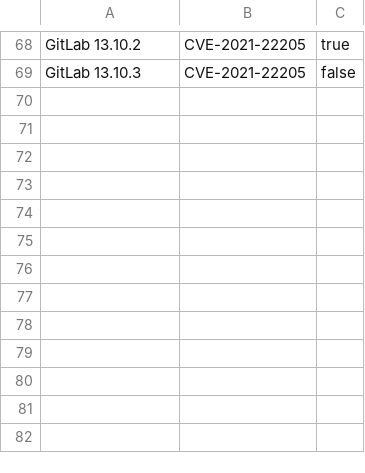
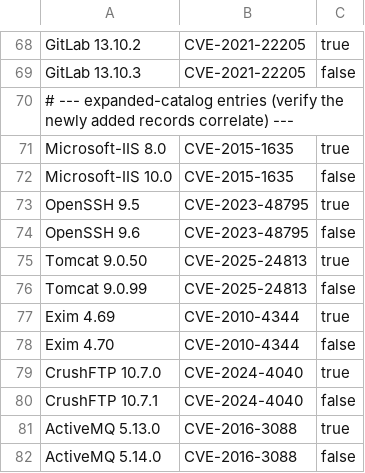
Before and after one commit to mmadersbacher/argus, a CSV file: crates/argus-eval/data/ff1-ground-truth.csv, drawn as a sheet; only a part is shown, gaps mark what is left out.

Commit message:
feat(vuln): expand catalog 37->74 CVEs (researched + adversarially verified)
A 14-agent workflow (7 service families: research + per-family adversarial
verify) sourced 48 banner-observable network-service CVEs; 40 passed verify, 37
survived dedup/validation. Each record's product token, version range and
banner-observability were verifier-checked against NVD/vendor advisories —
several CVSS scores and ranges were corrected (e.g. CVE-2021-23017 8.1->7.7;
libssh CVE-2018-10933 range widened with a documented caveat). CVSS/EPSS/KEV are
filled from the authoritative downloads (NVD, FIRST.org EPSS, CISA KEV), not
agent guesses; severity is derived from the CVSS bands.

Scope is deliberately limited to products whose product+version is observable in
a service banner (web/SSH/mail/FTP/DB/app servers); opaque appliances were
excluded as they would never correlate. Tokens normalised to the catalog's
short-token convention (Tomcat, ActiveMQ, ...).

FF1 ground truth extended to cover the new versioned products; on the 52-case
set the confidence split holds and sharpens: High precision 0.94 (FP-rate 0.06)
vs Low 0.50, and the new records correlate end to end (recall 1.00, 0 missed).

Adds the reproducible pipeline: scripts/gen_catalog_records.ps1 (enrich +
codegen), fetch_nvd_cvss.ps1 + join_ff2.ps1 (real-data FF2); data/real/ gitignored.
clippy (-D, pedantic+nursery) + full workspace tests green.

```diff
--- a/crates/argus-eval/data/ff1-ground-truth.csv
+++ b/crates/argus-eval/data/ff1-ground-truth.csv
@@ -69 +69,14 @@ GitLab 13.10.2,CVE-2021-22205,true
 GitLab 13.10.3,CVE-2021-22205,false
+# --- expanded-catalog entries (verify the newly added records correlate) ---
+Microsoft-IIS 8.0,CVE-2015-1635,true
+Microsoft-IIS 10.0,CVE-2015-1635,false
+OpenSSH 9.5,CVE-2023-48795,true
+OpenSSH 9.6,CVE-2023-48795,false
+Tomcat 9.0.50,CVE-2025-24813,true
+Tomcat 9.0.99,CVE-2025-24813,false
+Exim 4.69,CVE-2010-4344,true
+Exim 4.70,CVE-2010-4344,false
+CrushFTP 10.7.0,CVE-2024-4040,true
+CrushFTP 10.7.1,CVE-2024-4040,false
+ActiveMQ 5.13.0,CVE-2016-3088,true
+ActiveMQ 5.14.0,CVE-2016-3088,false
```
Also changed, not shown: 6 other files.
